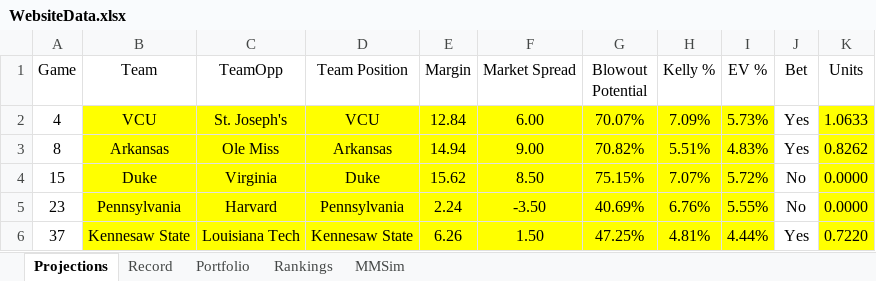
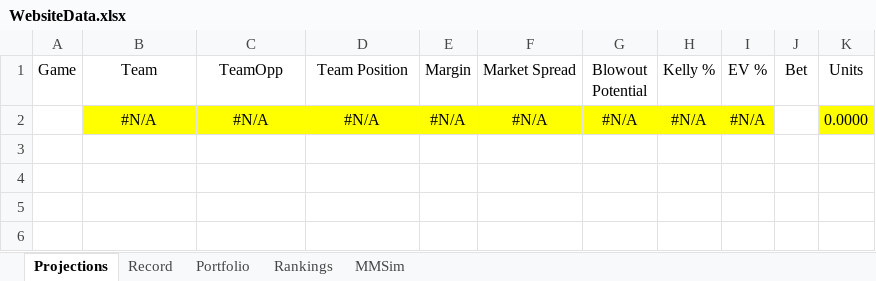
Before and after one commit to jackoo-06/jacks-cbb-site, an Excel workbook: WebsiteData.xlsx, sheet Projections, drawn as a sheet; values as stored, in another font and other column widths than the file's, no borders; removed rows and columns are numbered as before the commit, all else as after; the diff names each change by its address in the sheet, - before the commit and + after, or states it on an @@ line.

Commit message:
Add show projections flag

```diff
--- a/WebsiteData.xlsx (sheet Projections)
+++ b/WebsiteData.xlsx (sheet Projections)
-row 2: 4 | VCU | St. Joseph's | VCU | 12.84 | 6.00 | 70.07% | 7.09% | 5.73% | Yes | 1.0633
-row 3: 8 | Arkansas | Ole Miss | Arkansas | 14.94 | 9.00 | 70.82% | 5.51% | 4.83% | Yes | 0.8262
-row 4: 15 | Duke | Virginia | Duke | 15.62 | 8.50 | 75.15% | 7.07% | 5.72% | No | 0.0000
-row 5: 23 | Pennsylvania | Harvard | Pennsylvania | 2.24 | -3.50 | 40.69% | 6.76% | 5.55% | No | 0.0000
-row 6: 37 | Kennesaw State | Louisiana Tech | Kennesaw State | 6.26 | 1.50 | 47.25% | 4.81% | 4.44% | Yes | 0.7220
+row 2:  | #N/A | #N/A | #N/A | #N/A | #N/A | #N/A | #N/A | #N/A |  | 0.0000
```
Also changed, not shown: 3 other files.
